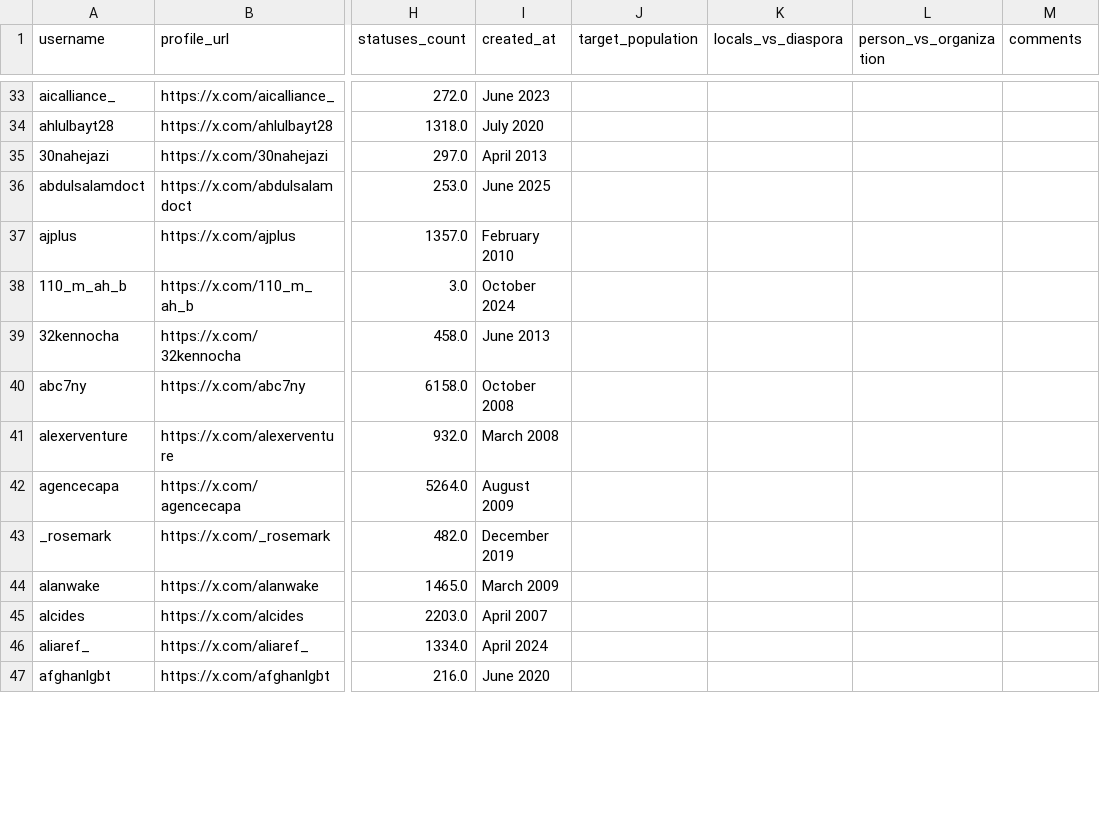
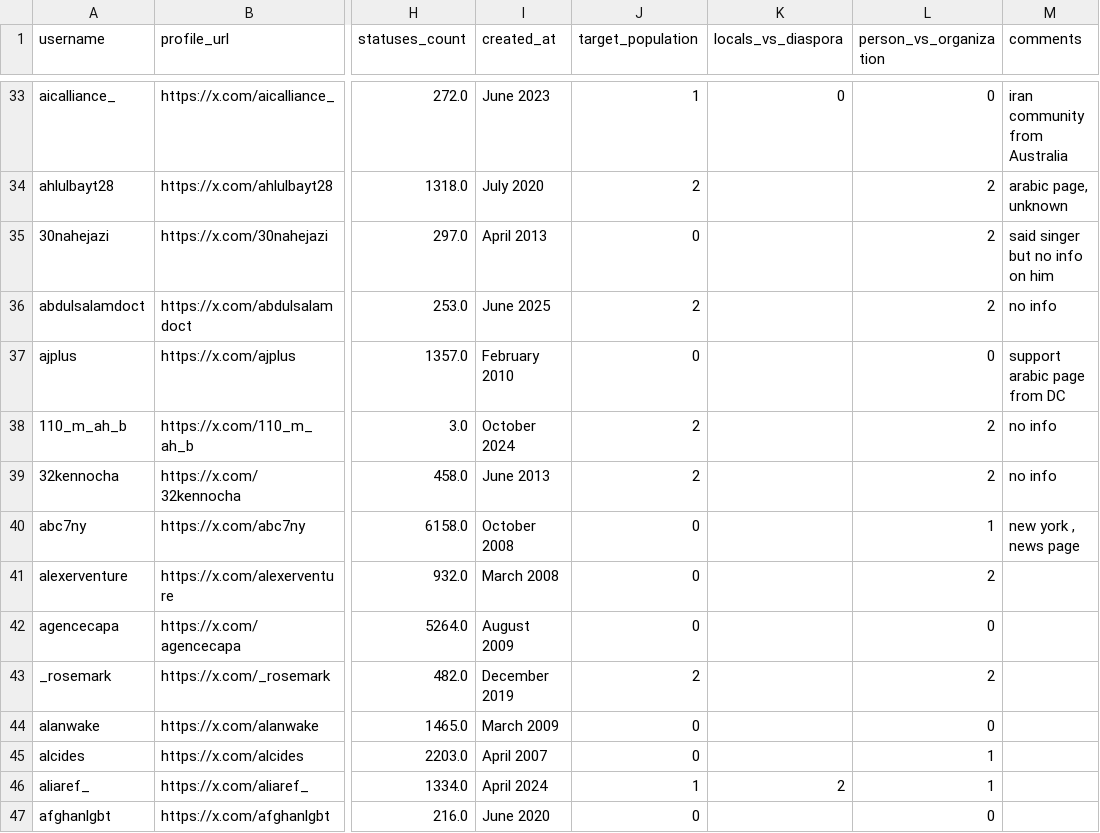
Before and after one commit to NadavM-ux/machine_learning_course_final_project, a CSV file: Iran_POI/Classification/Iteration_1/iteration_1_labels_NADAV_IL.csv, drawn as a sheet; only a part is shown, gaps mark what is left out; the diff covers the shown part only; the diff names each change by its address in the sheet, - before the commit and + after, or states it on an @@ line.

```diff
--- a/Iran_POI/Classification/Iteration_1/iteration_1_labels_NADAV_IL.csv
+++ b/Iran_POI/Classification/Iteration_1/iteration_1_labels_NADAV_IL.csv
-J33 (target_population): (empty)
+J33 (target_population): 1
-K33 (locals_vs_diaspora): (empty)
+K33 (locals_vs_diaspora): 0
-L33 (person_vs_organization): (empty)
+L33 (person_vs_organization): 0
-M33 (comments): (empty)
+M33 (comments): iran community from Australia
-J34 (target_population): (empty)
+J34 (target_population): 2
-L34:L36 (person_vs_organization): (empty)
+L34:L36 (person_vs_organization): 2
-M34 (comments): (empty)
+M34 (comments): arabic page, unknown
-J35 (target_population): (empty)
+J35 (target_population): 0
-M35 (comments): (empty)
+M35 (comments): said singer but no info on him
-J36 (target_population): (empty)
+J36 (target_population): 2
-M36 (comments): (empty)
+M36 (comments): no info
-J37 (target_population): (empty)
+J37 (target_population): 0
-L37 (person_vs_organization): (empty)
+L37 (person_vs_organization): 0
-M37 (comments): (empty)
+M37 (comments): support arabic page from DC
-J38:J39 (target_population): (empty)
+J38:J39 (target_population): 2
-L38:L39 (person_vs_organization): (empty)
+L38:L39 (person_vs_organization): 2
-M38:M39 (comments): (empty)
+M38:M39 (comments): no info
-J40:J42 (target_population): (empty)
+J40:J42 (target_population): 0
-L40 (person_vs_organization): (empty)
+L40 (person_vs_organization): 1
-M40 (comments): (empty)
+M40 (comments): new york , news page
-L41 (person_vs_organization): (empty)
+L41 (person_vs_organization): 2
-L42 (person_vs_organization): (empty)
+L42 (person_vs_organization): 0
-J43 (target_population): (empty)
+J43 (target_population): 2
-L43 (person_vs_organization): (empty)
+L43 (person_vs_organization): 2
-J44:J45 (target_population): (empty)
+J44:J45 (target_population): 0
-L44 (person_vs_organization): (empty)
+L44 (person_vs_organization): 0
-L45:L46 (person_vs_organization): (empty)
+L45:L46 (person_vs_organization): 1
-J46 (target_population): (empty)
+J46 (target_population): 1
-K46 (locals_vs_diaspora): (empty)
+K46 (locals_vs_diaspora): 2
-J47 (target_population): (empty)
+J47 (target_population): 0
-L47 (person_vs_organization): (empty)
+L47 (person_vs_organization): 0
```
Also changed, not shown: 102 edited cells elsewhere in this file.
